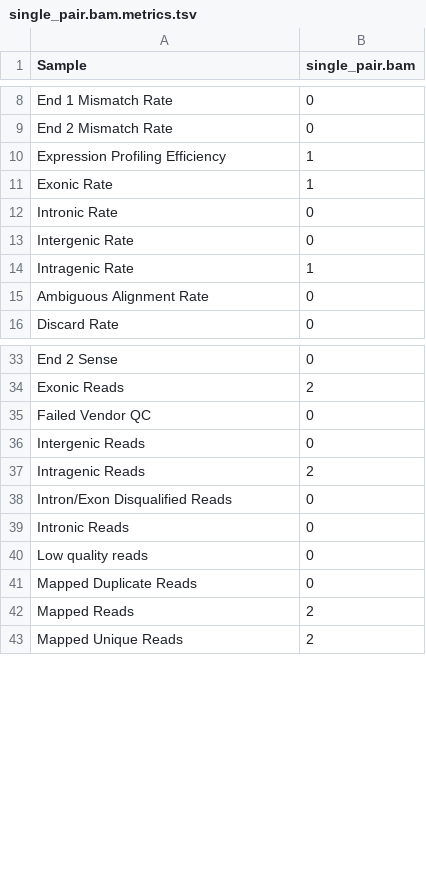
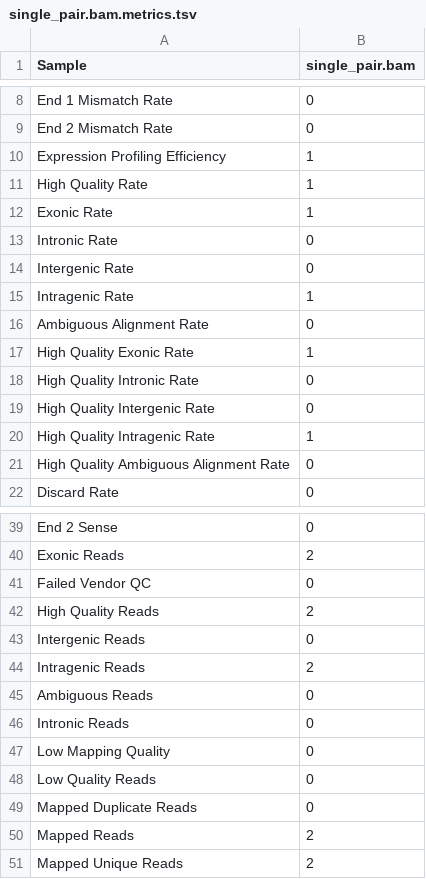
Before and after one commit to getzlab/rnaseqc, a TSV file: test_data/single_pair.output/single_pair.bam.metrics.tsv, drawn as a sheet; only a part is shown, gaps mark what is left out.

```diff
--- a/test_data/single_pair.output/single_pair.bam.metrics.tsv
+++ b/test_data/single_pair.output/single_pair.bam.metrics.tsv
@@ -10,2 +10,3 @@ End 2 Mismatch Rate	0
 Expression Profiling Efficiency	1
+High Quality Rate	1
 Exonic Rate	1
@@ -15,2 +16,7 @@ Intragenic Rate	1
 Ambiguous Alignment Rate	0
+High Quality Exonic Rate	1
+High Quality Intronic Rate	0
+High Quality Intergenic Rate	0
+High Quality Intragenic Rate	1
+High Quality Ambiguous Alignment Rate	0
 Discard Rate	0
@@ -35,7 +41,9 @@ Exonic Reads	2
 Failed Vendor QC	0
+High Quality Reads	2
 Intergenic Reads	0
 Intragenic Reads	2
-Intron/Exon Disqualified Reads	0
+Ambiguous Reads	0
 Intronic Reads	0
-Low quality reads	0
+Low Mapping Quality	0
+Low Quality Reads	0
 Mapped Duplicate Reads	0
```
Also changed, not shown: test_data/chr1.output/chr1.bam.metrics.tsv, test_data/downsampled.output/downsampled.bam.metrics.tsv, 8 other files.
